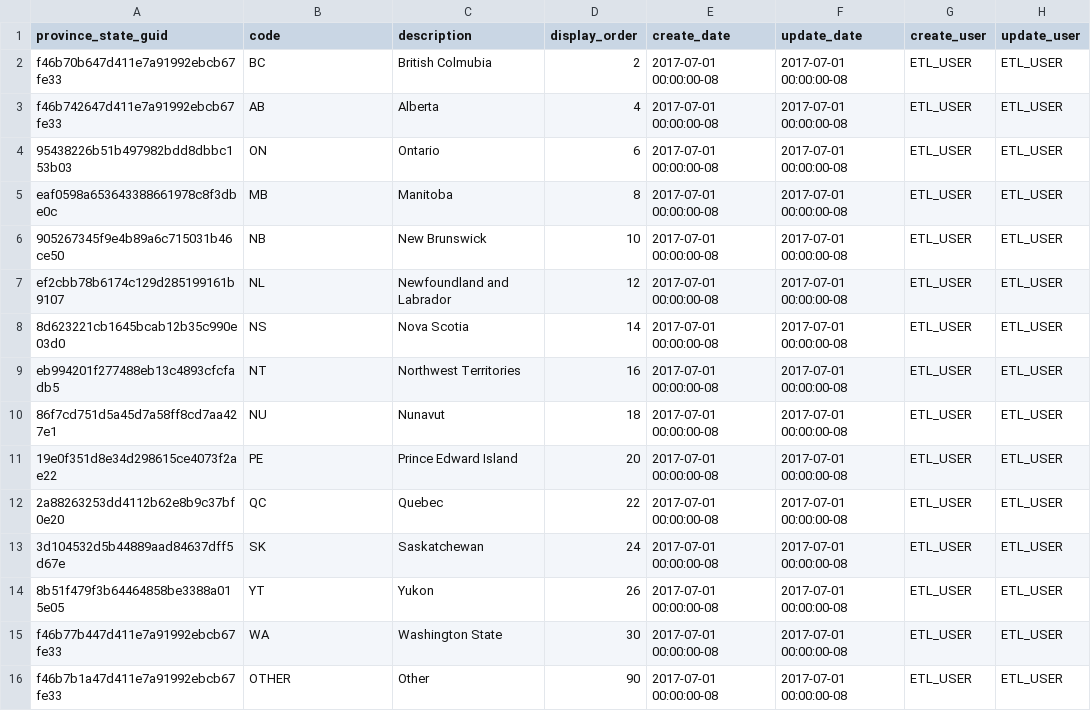
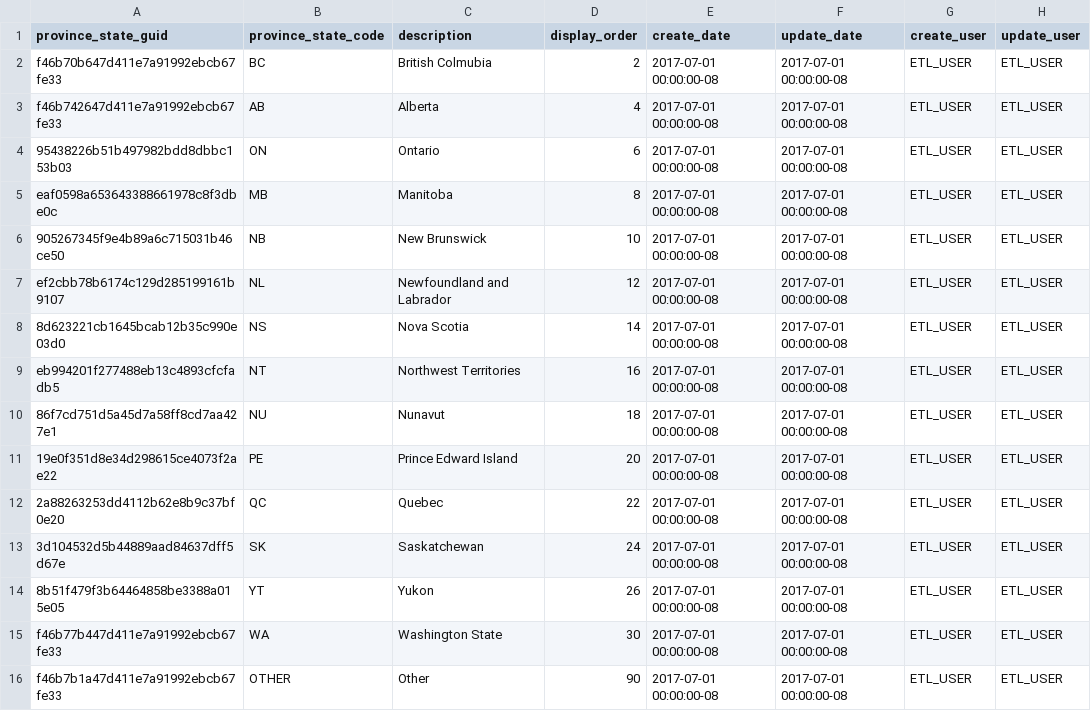
Before and after one commit to bcgov/gwells, a CSV file: database/code-tables/province_state_code.csv, drawn as a sheet.

```diff
--- a/database/code-tables/province_state_code.csv
+++ b/database/code-tables/province_state_code.csv
@@ -1,2 +1,2 @@
-province_state_guid,code,description,display_order,create_date,update_date,create_user,update_user
+province_state_guid,province_state_code,description,display_order,create_date,update_date,create_user,update_user
 "f46b70b647d411e7a91992ebcb67fe33","BC","British Colmubia","2","2017-07-01 00:00:00-08","2017-07-01 00:00:00-08","ETL_USER","ETL_USER"
```
Also changed, not shown: database/code-tables/obs_well_status_code.csv, database/code-tables/well_activity_code.csv, 35 other files.
